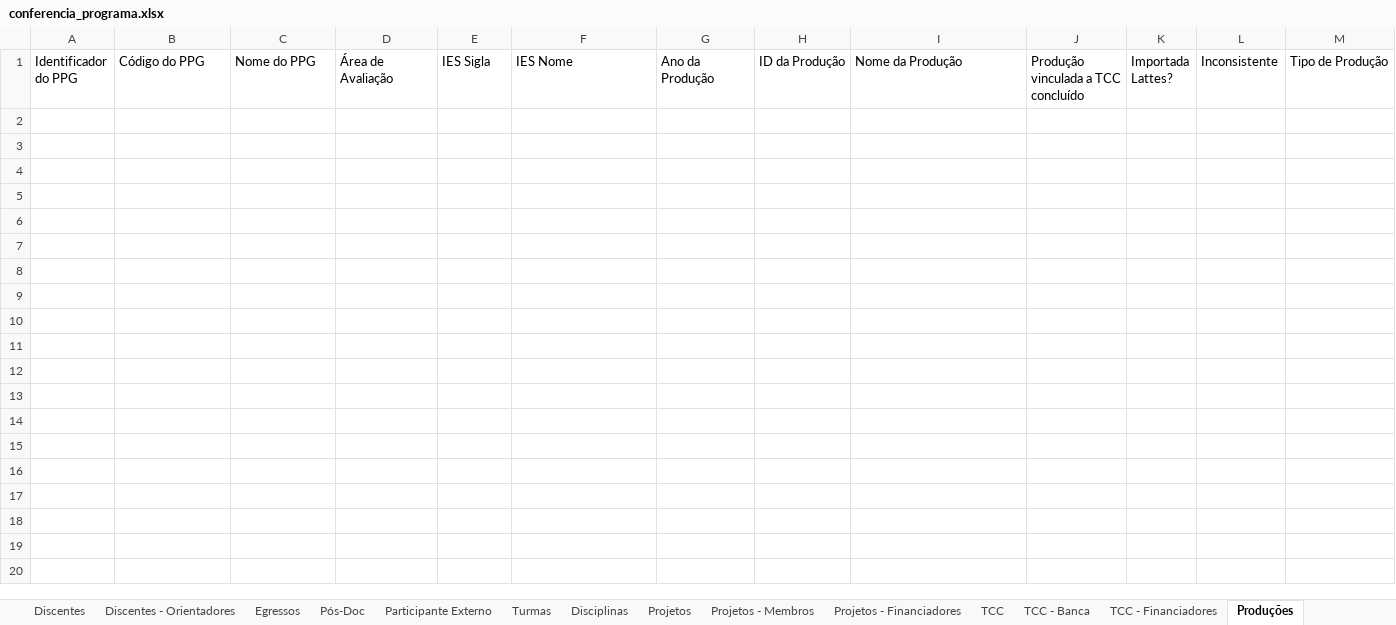
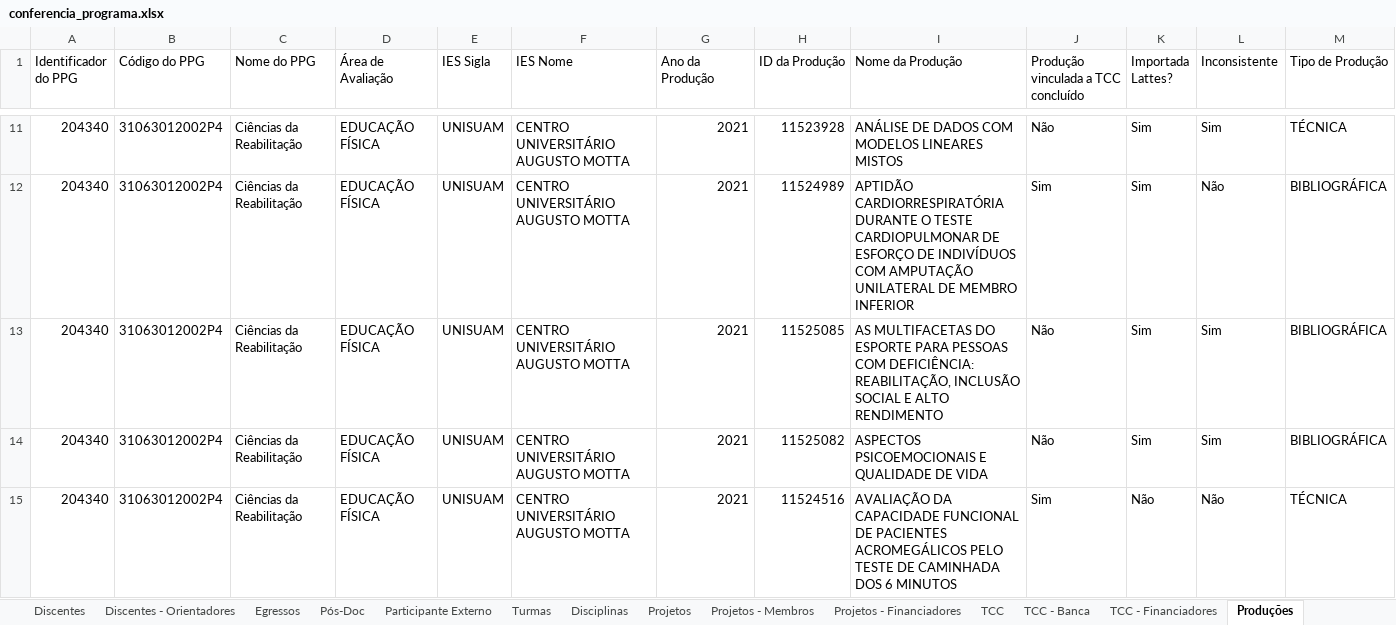
Before and after one commit to ppgcr-unisuam/observatoriocr, an Excel workbook: Sucupira/2021/conferencia_programa.xlsx, sheet Produções, drawn as a sheet; only a part is shown, gaps mark what is left out; values as stored, in another font and other column widths than the file's, no borders; rows hold the shown columns only; the diff covers the shown part only; the diff names each change by its address in the sheet, - before the commit and + after, or states it on an @@ line.

```diff
--- a/Sucupira/2021/conferencia_programa.xlsx (sheet Produções)
+++ b/Sucupira/2021/conferencia_programa.xlsx (sheet Produções)
+row 11: 204340 | 31063012002P4 | Ciências da Reabilitação | EDUCAÇÃO FÍSICA | UNISUAM | CENTRO UNIVERSITÁRIO AUGUSTO MOTTA | 2021 | 11523928 | ANÁLISE DE DADOS COM MODELOS LINEARES MISTOS | Não | Sim | Sim | TÉCNICA
+row 12: 204340 | 31063012002P4 | Ciências da Reabilitação | EDUCAÇÃO FÍSICA | UNISUAM | CENTRO UNIVERSITÁRIO AUGUSTO MOTTA | 2021 | 11524989 | APTIDÃO CARDIORRESPIRATÓRIA DURANTE O TESTE CARDIOPULMONAR DE ESFORÇO DE INDIVÍDUOS COM AMPUTAÇÃO UNILATERAL DE MEMBRO INFERIOR | Sim | Sim | Não | BIBLIOGRÁFICA
+row 13: 204340 | 31063012002P4 | Ciências da Reabilitação | EDUCAÇÃO FÍSICA | UNISUAM | CENTRO UNIVERSITÁRIO AUGUSTO MOTTA | 2021 | 11525085 | AS MULTIFACETAS DO ESPORTE PARA PESSOAS COM DEFICIÊNCIA: REABILITAÇÃO, INCLUSÃO SOCIAL E ALTO RENDIMENTO | Não | Sim | Sim | BIBLIOGRÁFICA
+row 14: 204340 | 31063012002P4 | Ciências da Reabilitação | EDUCAÇÃO FÍSICA | UNISUAM | CENTRO UNIVERSITÁRIO AUGUSTO MOTTA | 2021 | 11525082 | ASPECTOS PSICOEMOCIONAIS E QUALIDADE DE VIDA | Não | Sim | Sim | BIBLIOGRÁFICA
+row 15: 204340 | 31063012002P4 | Ciências da Reabilitação | EDUCAÇÃO FÍSICA | UNISUAM | CENTRO UNIVERSITÁRIO AUGUSTO MOTTA | 2021 | 11524516 | AVALIAÇÃO DA CAPACIDADE FUNCIONAL DE PACIENTES ACROMEGÁLICOS PELO TESTE DE CAMINHADA DOS 6 MINUTOS | Sim | Não | Não | TÉCNICA
```
Also changed, not shown: 102 added rows elsewhere in this sheet, sheet Produções - Detalhes, sheet Produções - Autores, sheet Participante Externo, sheet Discentes, sheet Discentes - Orientadores, PPG/Prêmios.xlsx, Sucupira/2022/conferencia_programa.xlsx, 57 other files.
